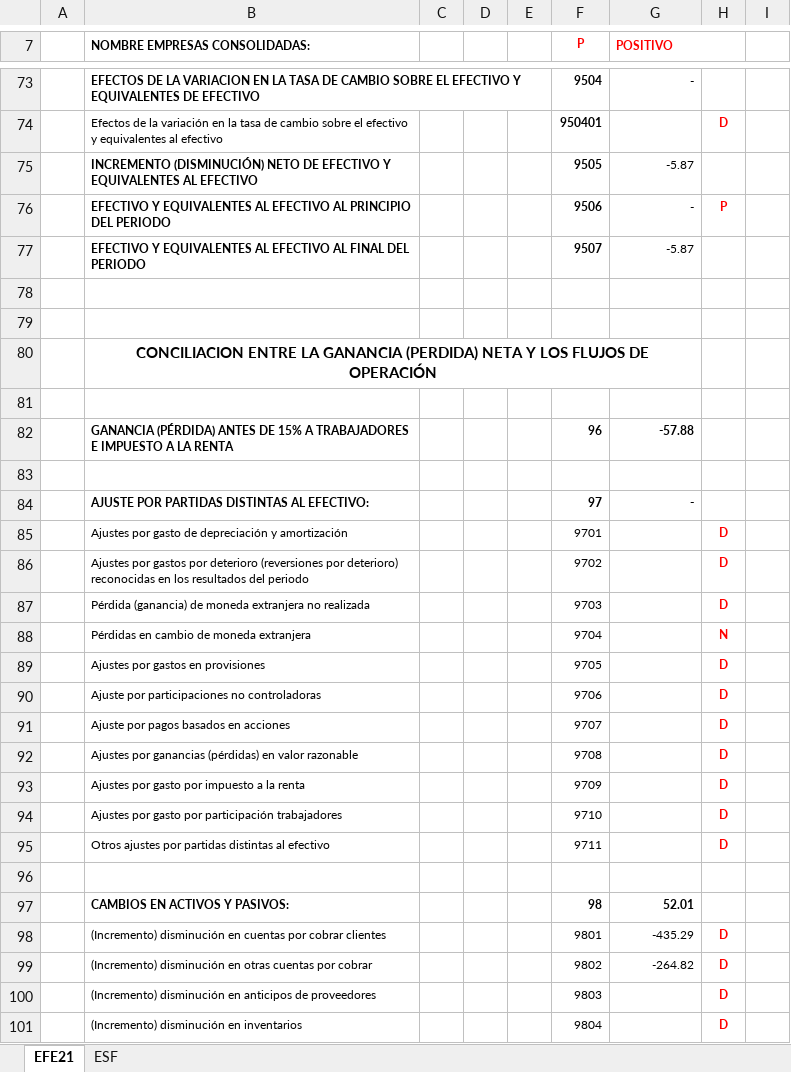
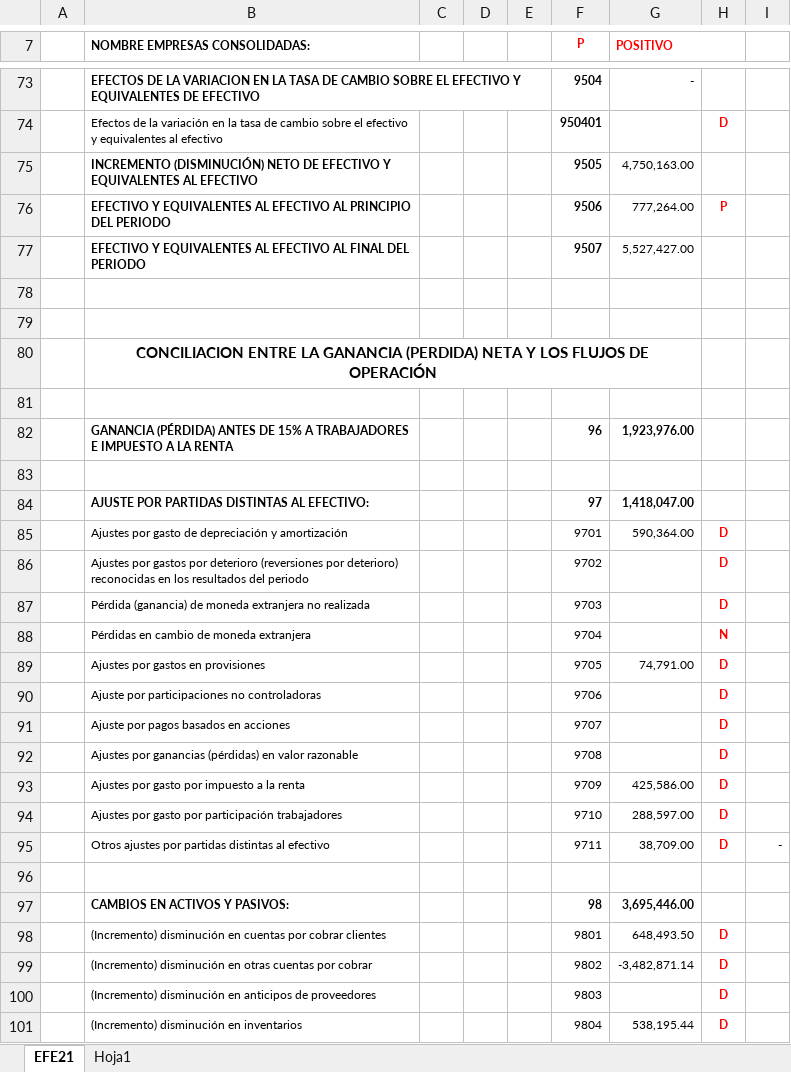
Before and after one commit to cesarleon911/Grafimpac, an Excel workbook: Fase III - Informes/Informacion subida a SC/Estado de flujos de efectivo.xlsx, sheet EFE21, drawn as a sheet; only a part is shown, gaps mark what is left out; values as stored, in another font and other column widths than the file's, no borders; charts and pictures not drawn; the diff covers the shown part only; the diff names each change by its address in the sheet, - before the commit and + after, or states it on an @@ line.

```diff
--- a/Fase III - Informes/Informacion subida a SC/Estado de flujos de efectivo.xlsx (sheet EFE21)
+++ b/Fase III - Informes/Informacion subida a SC/Estado de flujos de efectivo.xlsx (sheet EFE21)
-sheet tab: ESF
+sheet tab: Hoja1
-G75 (POSITIVO): -5.87
+G75 (POSITIVO): 4,750,163.00
-G76 (POSITIVO): -
+G76 (POSITIVO): 777,264.00
-G77 (POSITIVO): -5.87
+G77 (POSITIVO): 5,527,427.00
-G82 (POSITIVO): -57.88
+G82 (POSITIVO): 1,923,976.00
-G84 (POSITIVO): -
+G84 (POSITIVO): 1,418,047.00
-G85 (POSITIVO): (empty)
+G85 (POSITIVO): 590,364.00
-G89 (POSITIVO): (empty)
+G89 (POSITIVO): 74,791.00
-G93 (POSITIVO): (empty)
+G93 (POSITIVO): 425,586.00
-G94 (POSITIVO): (empty)
+G94 (POSITIVO): 288,597.00
-G95 (POSITIVO): (empty)
+G95 (POSITIVO): 38,709.00
-I95: (empty)
+I95: -
-G97 (POSITIVO): 52.01
+G97 (POSITIVO): 3,695,446.00
-G98 (POSITIVO): -435.29
+G98 (POSITIVO): 648,493.50
-G99 (POSITIVO): -264.82
+G99 (POSITIVO): -3,482,871.14
-G101 (POSITIVO): (empty)
+G101 (POSITIVO): 538,195.44
```
Also changed, not shown: 18 edited cells elsewhere in this sheet, formulas that keep their value, Fase III - Informes/Informacion subida a SC/Estado de cambios en el patrimonio.xlsx.
